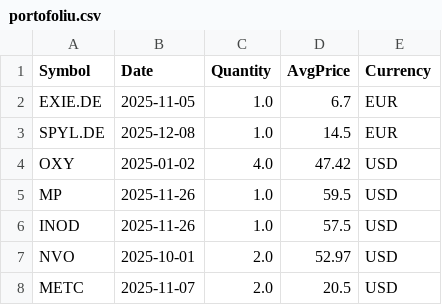
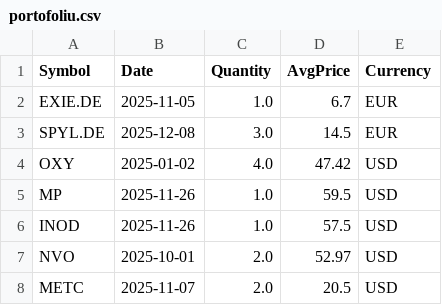
Before and after one commit to Danielsvd/terminal-investitii, a CSV file: portofoliu.csv, drawn as a sheet.

Commit message:
portofoliu.csv

```diff
--- a/portofoliu.csv
+++ b/portofoliu.csv
@@ -2,3 +2,3 @@ Symbol,Date,Quantity,AvgPrice,Currency
 EXIE.DE,2025-11-05,1.0,6.7,EUR
-SPYL.DE,2025-12-08,1.0,14.5,EUR
+SPYL.DE,2025-12-08,3.0,14.5,EUR
 OXY,2025-01-02,4.0,47.42,USD
```
